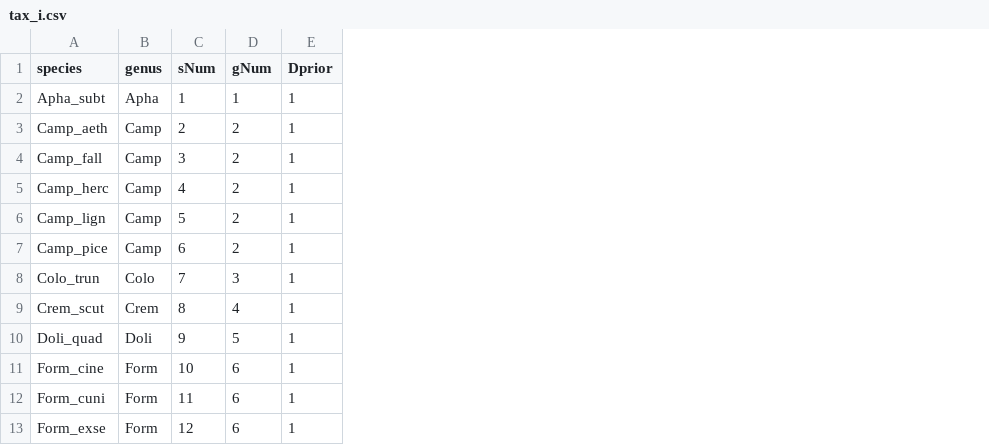
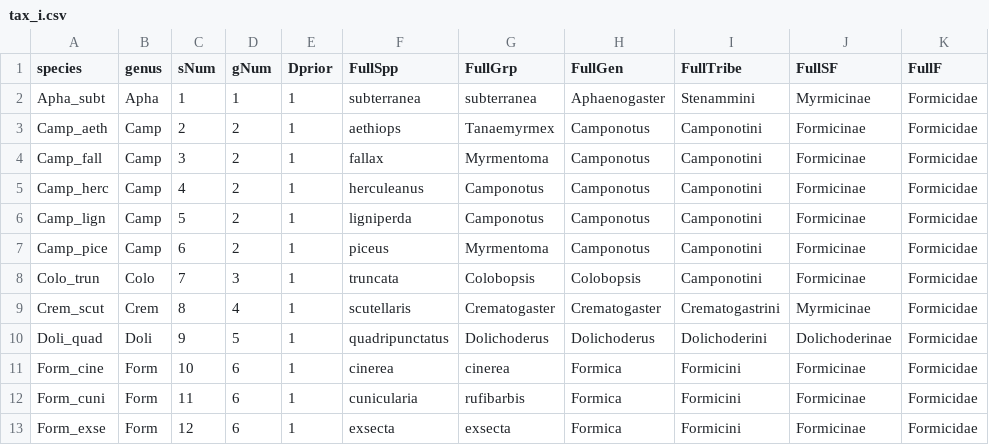
Before and after one commit to Sz-Tim/CH_diversity, a CSV file: data/tax_i.csv, drawn as a sheet; only a part is shown; the diff names each change by its address in the sheet, - before the commit and + after, or states it on an @@ line.

Commit message:
added columns for additional taxonomic levels

```diff
--- a/data/tax_i.csv
+++ b/data/tax_i.csv
+column F (FullSpp), rows 2-13: subterranea | aethiops | fallax | herculeanus | ligniperda | piceus | truncata | scutellaris | quadripunctatus | cinerea | cunicularia | exsecta
+column G (FullGrp), rows 2-13: subterranea | Tanaemyrmex | Myrmentoma | Camponotus | Camponotus | Myrmentoma | Colobopsis | Crematogaster | Dolichoderus | cinerea | rufibarbis | exsecta
+column H (FullGen), rows 2-13: Aphaenogaster | Camponotus | Camponotus | Camponotus | Camponotus | Camponotus | Colobopsis | Crematogaster | Dolichoderus | Formica | Formica | Formica
+column I (FullTribe), rows 2-13: Stenammini | Camponotini | Camponotini | Camponotini | Camponotini | Camponotini | Camponotini | Crematogastrini | Dolichoderini | Formicini | Formicini | Formicini
+column J (FullSF), rows 2-13: Myrmicinae | Formicinae | Formicinae | Formicinae | Formicinae | Formicinae | Formicinae | Myrmicinae | Dolichoderinae | Formicinae | Formicinae | Formicinae
+column K (FullF), rows 2-13: all Formicidae
```
